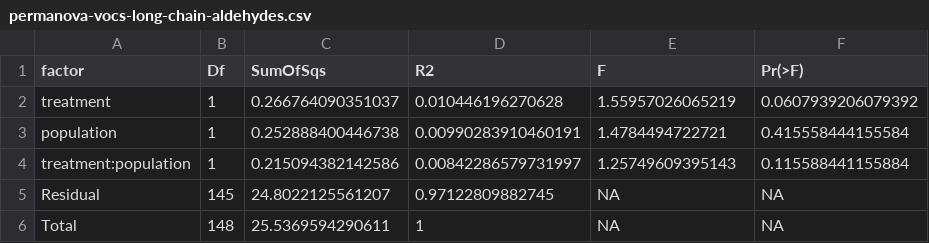
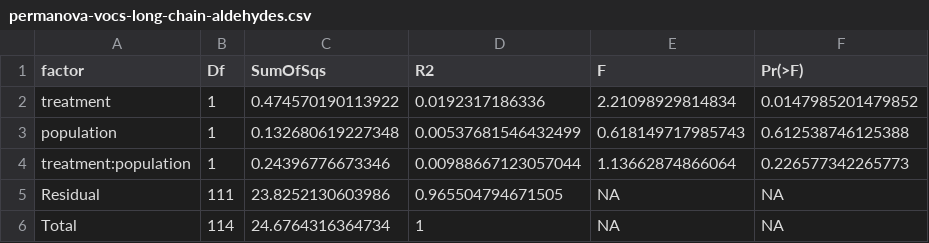
Before and after one commit to Granjel/CoVOCom, a CSV file: tables/permanova/permanova-vocs-long-chain-aldehydes.csv, drawn as a sheet.

```diff
--- a/tables/permanova/permanova-vocs-long-chain-aldehydes.csv
+++ b/tables/permanova/permanova-vocs-long-chain-aldehydes.csv
@@ -1,6 +1,6 @@
 "factor","Df","SumOfSqs","R2","F","Pr(>F)"
-"treatment",1,0.266764090351037,0.010446196270628,1.55957026065219,0.0607939206079392
-"population",1,0.252888400446738,0.00990283910460191,1.4784494722721,0.415558444155584
-"treatment:population",1,0.215094382142586,0.00842286579731997,1.25749609395143,0.115588441155884
-"Residual",145,24.8022125561207,0.97122809882745,NA,NA
-"Total",148,25.5369594290611,1,NA,NA
+"treatment",1,0.474570190113922,0.0192317186336,2.21098929814834,0.0147985201479852
+"population",1,0.132680619227348,0.00537681546432499,0.618149717985743,0.612538746125388
+"treatment:population",1,0.24396776673346,0.00988667123057044,1.13662874866064,0.226577342265773
+"Residual",111,23.8252130603986,0.965504794671505,NA,NA
+"Total",114,24.6764316364734,1,NA,NA
```
Also changed, not shown: tables/permanova/permanova-vocs-alcohols-and-esters.csv, tables/permanova/permanova-vocs-all.csv, 3 other files.
